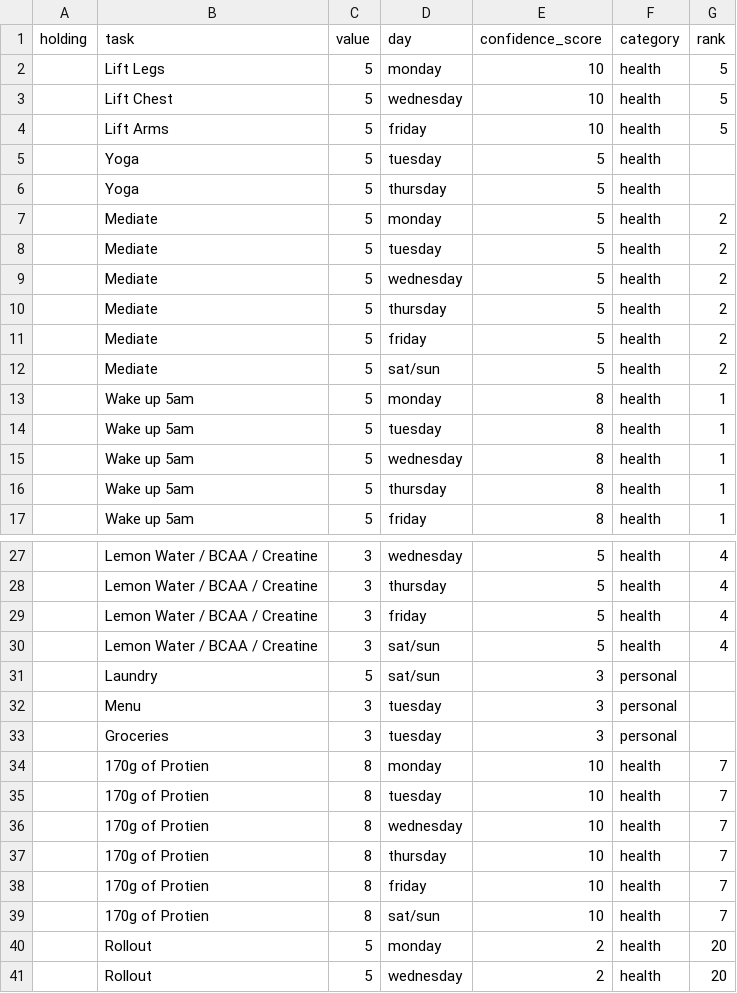
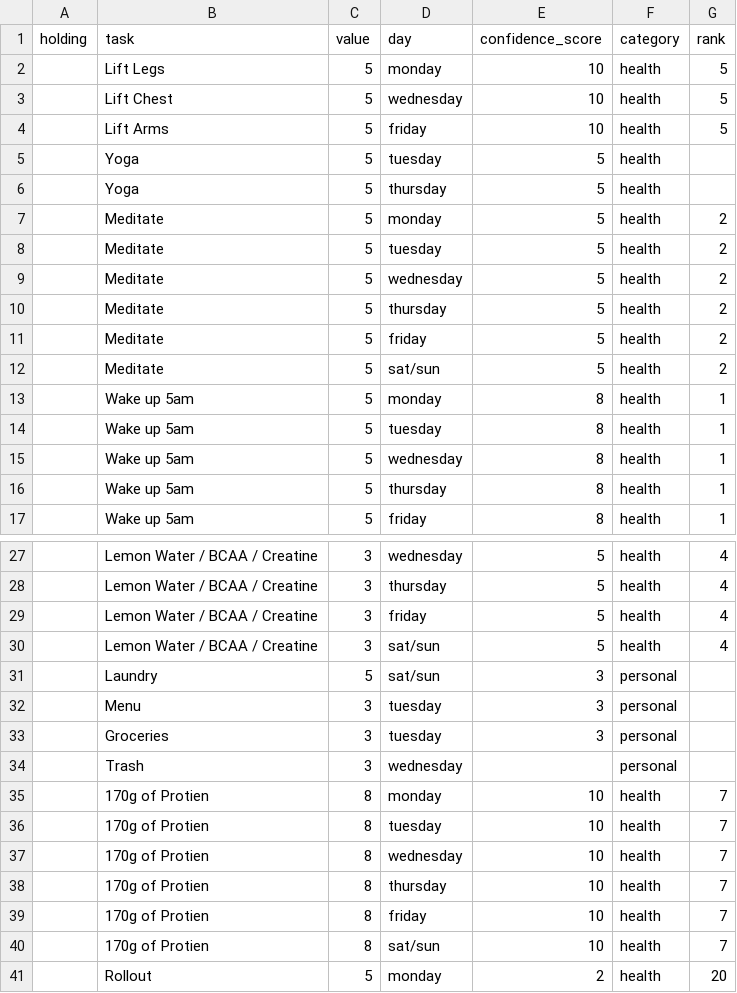
Before and after one commit to Ewiseman/portfolio, a CSV file: muscle_building.csv, drawn as a sheet; only a part is shown, gaps mark what is left out; the shorter side is filled out with more unchanged rows.

Commit message:
update recurring tasks

```diff
--- a/muscle_building.csv
+++ b/muscle_building.csv
@@ -6,8 +6,8 @@ holding,task,value,day,confidence_score,category,rank
 ,Yoga,5,thursday,5,health,
-,Mediate,5,monday,5,health,2
-,Mediate,5,tuesday,5,health,2
-,Mediate,5,wednesday,5,health,2
-,Mediate,5,thursday,5,health,2
-,Mediate,5,friday,5,health,2
-,Mediate,5,sat/sun,5,health,2
+,Meditate,5,monday,5,health,2
+,Meditate,5,tuesday,5,health,2
+,Meditate,5,wednesday,5,health,2
+,Meditate,5,thursday,5,health,2
+,Meditate,5,friday,5,health,2
+,Meditate,5,sat/sun,5,health,2
 ,Wake up 5am,5,monday,8,health,1
@@ -33,2 +33,3 @@ holding,task,value,day,confidence_score,category,rank
 ,Groceries,3,tuesday,3,personal,
+,Trash,3,wednesday,,personal,
 ,170g of Protien,8,monday,10,health,7
```
Also changed, not shown: endurance.csv.
